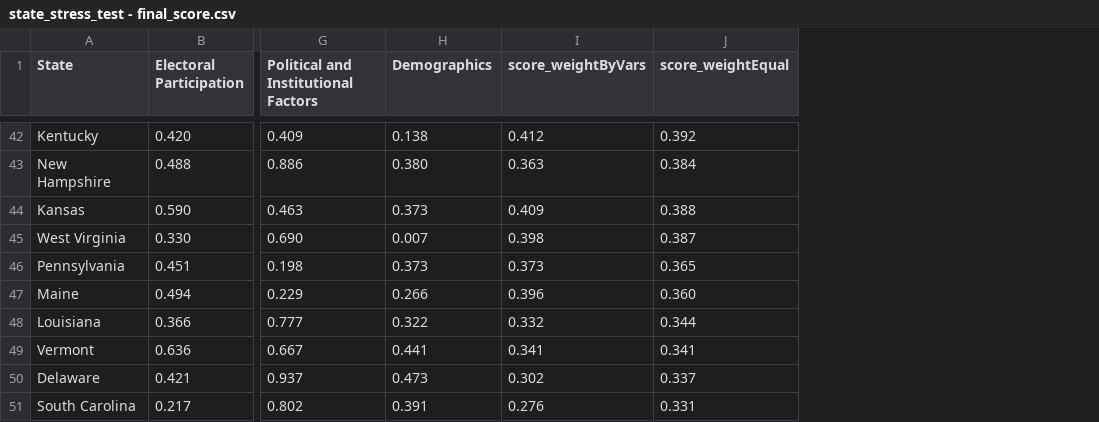
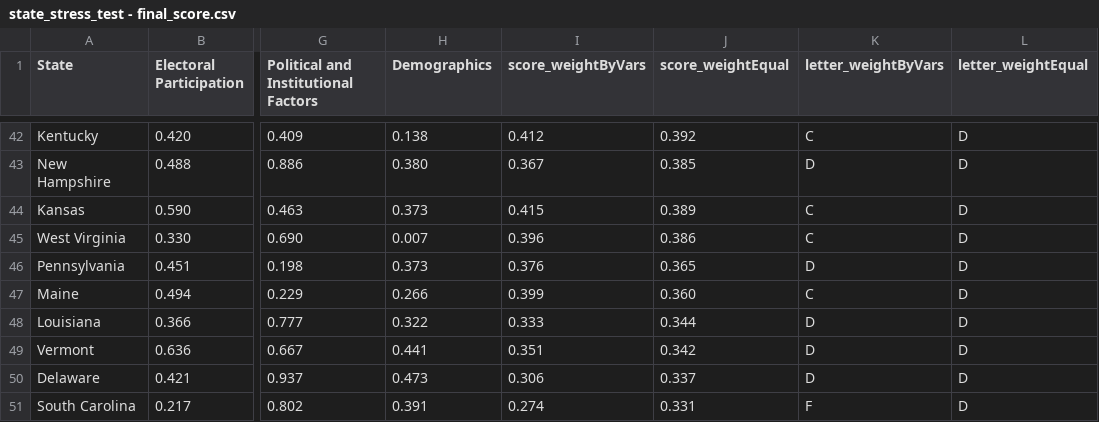
Before and after one commit to Electoral-Innovation-Lab/Playbook-Project, a CSV file: db/data/state_stress_test - final_score.csv, drawn as a sheet; only a part is shown, gaps mark what is left out; the diff covers the shown part only; the diff names each change by its address in the sheet, - before the commit and + after, or states it on an @@ line.

```diff
--- a/db/data/state_stress_test - final_score.csv
+++ b/db/data/state_stress_test - final_score.csv
+column K (letter_weightByVars), rows 42-51: C | D | C | C | D | C | D | D | D | F
+column L (letter_weightEqual), rows 42-51: all D
-I43 (score_weightByVars): 0.363
+I43 (score_weightByVars): 0.367
-J43 (score_weightEqual): 0.384
+J43 (score_weightEqual): 0.385
-I44 (score_weightByVars): 0.409
+I44 (score_weightByVars): 0.415
-J44 (score_weightEqual): 0.388
+J44 (score_weightEqual): 0.389
-I45 (score_weightByVars): 0.398
+I45 (score_weightByVars): 0.396
-J45 (score_weightEqual): 0.387
+J45 (score_weightEqual): 0.386
-I46 (score_weightByVars): 0.373
+I46 (score_weightByVars): 0.376
-I47 (score_weightByVars): 0.396
+I47 (score_weightByVars): 0.399
-I48 (score_weightByVars): 0.332
+I48 (score_weightByVars): 0.333
-I49 (score_weightByVars): 0.341
+I49 (score_weightByVars): 0.351
-J49 (score_weightEqual): 0.341
+J49 (score_weightEqual): 0.342
-I50 (score_weightByVars): 0.302
+I50 (score_weightByVars): 0.306
-I51 (score_weightByVars): 0.276
+I51 (score_weightByVars): 0.274
```
Also changed, not shown: 63 edited cells elsewhere in this file, db/data/category_scores.csv, db/data/category_variable_values.csv, 12 other files.
